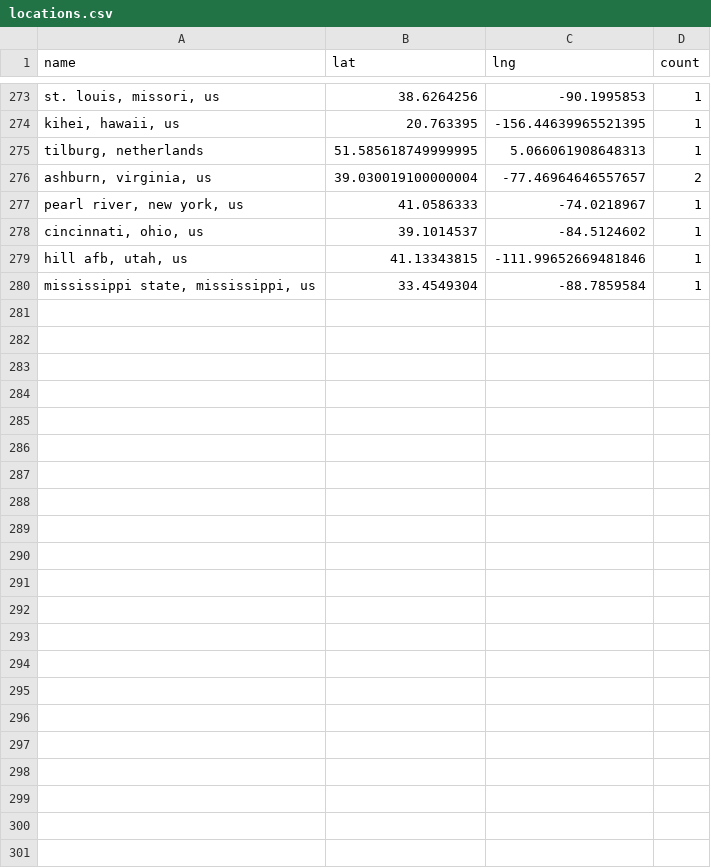
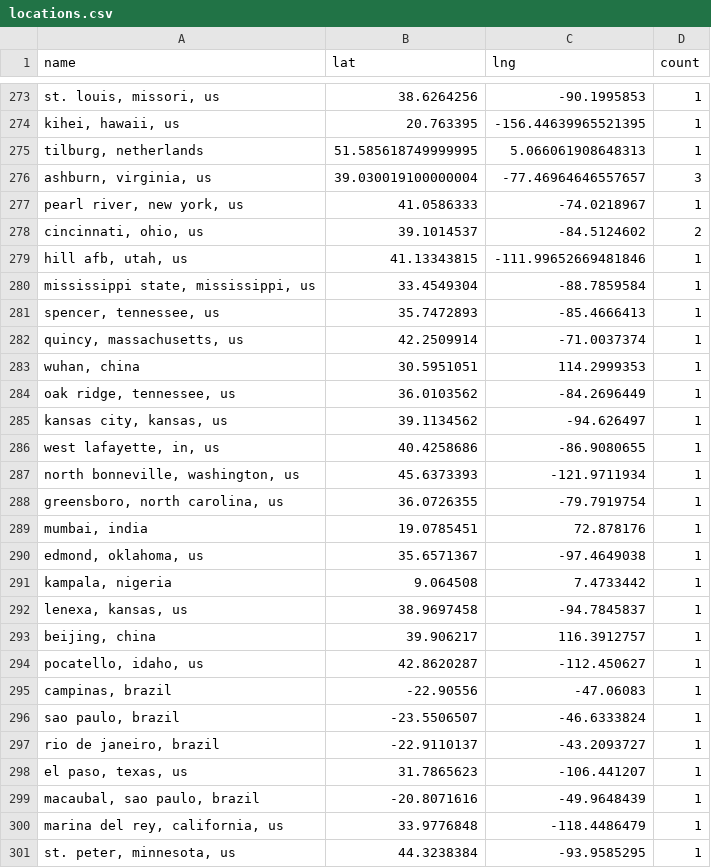
Before and after one commit to USRSE/usrse-map, a CSV file: _data/locations.csv, drawn as a sheet; only a part is shown, gaps mark what is left out; the diff covers the shown part only; the diff names each change by its address in the sheet, - before the commit and + after, or states it on an @@ line.

```diff
--- a/_data/locations.csv
+++ b/_data/locations.csv
-D276 (count): 2
+D276 (count): 3
-D278 (count): 1
+D278 (count): 2
+row 281: spencer, tennessee, us | 35.7472893 | -85.4666413 | 1
+row 282: quincy, massachusetts, us | 42.2509914 | -71.0037374 | 1
+row 283: wuhan, china | 30.5951051 | 114.2999353 | 1
+row 284: oak ridge, tennessee, us | 36.0103562 | -84.2696449 | 1
+row 285: kansas city, kansas, us | 39.1134562 | -94.626497 | 1
+row 286: west lafayette, in, us | 40.4258686 | -86.9080655 | 1
+row 287: north bonneville, washington, us | 45.6373393 | -121.9711934 | 1
+row 288: greensboro, north carolina, us | 36.0726355 | -79.7919754 | 1
+row 289: mumbai, india | 19.0785451 | 72.878176 | 1
+row 290: edmond, oklahoma, us | 35.6571367 | -97.4649038 | 1
+row 291: kampala, nigeria | 9.064508 | 7.4733442 | 1
+row 292: lenexa, kansas, us | 38.9697458 | -94.7845837 | 1
+row 293: beijing, china | 39.906217 | 116.3912757 | 1
+row 294: pocatello, idaho, us | 42.8620287 | -112.450627 | 1
+row 295: campinas, brazil | -22.90556 | -47.06083 | 1
+row 296: sao paulo, brazil | -23.5506507 | -46.6333824 | 1
+row 297: rio de janeiro, brazil | -22.9110137 | -43.2093727 | 1
+row 298: el paso, texas, us | 31.7865623 | -106.441207 | 1
+row 299: macaubal, sao paulo, brazil | -20.8071616 | -49.9648439 | 1
+row 300: marina del rey, california, us | 33.9776848 | -118.4486479 | 1
+row 301: st. peter, minnesota, us | 44.3238384 | -93.9585295 | 1
```
Also changed, not shown: 39 edited cells elsewhere in this file.
